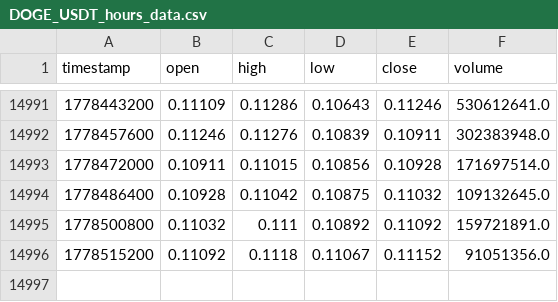
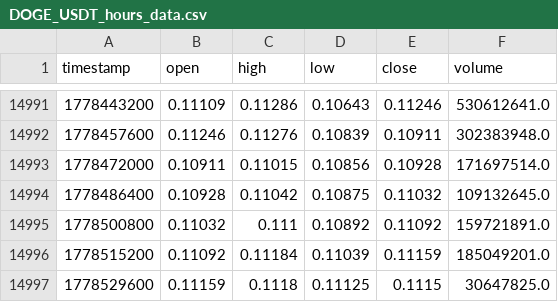
Before and after one commit to lovelori/tradesig, a CSV file: data_cache/DOGE_USDT_hours_data.csv, drawn as a sheet; only a part is shown, gaps mark what is left out.

```diff
--- a/data_cache/DOGE_USDT_hours_data.csv
+++ b/data_cache/DOGE_USDT_hours_data.csv
@@ -14995,2 +14995,3 @@ timestamp,open,high,low,close,volume
 1778500800,0.11032,0.111,0.10892,0.11092,159721891.0
-1778515200,0.11092,0.1118,0.11067,0.11152,91051356.0
+1778515200,0.11092,0.11184,0.11039,0.11159,185049201.0
+1778529600,0.11159,0.1118,0.11125,0.1115,30647825.0
```
Also changed, not shown: data_cache/LINK_USDT_hours_data.csv, data_cache/LTC_USDT_hours_data.csv.
